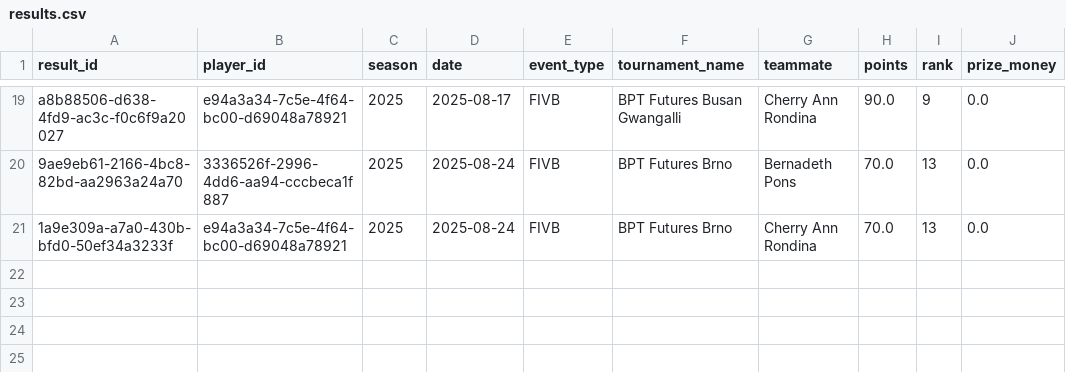
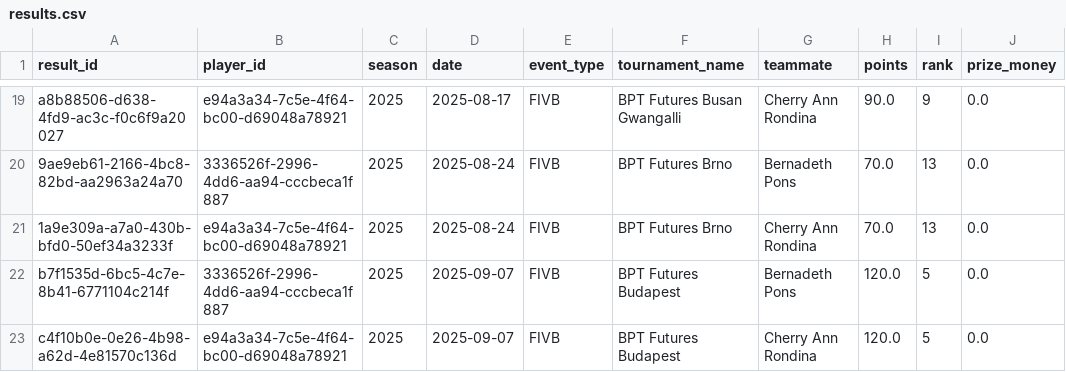
Before and after one commit to avcbeach/player-database-system, a CSV file: data/results.csv, drawn as a sheet; only a part is shown, gaps mark what is left out.

Commit message:
Update results.csv from Streamlit app

```diff
--- a/data/results.csv
+++ b/data/results.csv
@@ -21 +21,3 @@ a8b88506-d638-4fd9-ac3c-f0c6f9a20027,e94a3a34-7c5e-4f64-bc00-d69048a78921,2025,2
 1a9e309a-a7a0-430b-bfd0-50ef34a3233f,e94a3a34-7c5e-4f64-bc00-d69048a78921,2025,2025-08-24,FIVB,BPT Futures Brno,Cherry Ann Rondina,70.0,13,0.0
+b7f1535d-6bc5-4c7e-8b41-6771104c214f,3336526f-2996-4dd6-aa94-cccbeca1f887,2025,2025-09-07,FIVB,BPT Futures Budapest,Bernadeth Pons,120.0,5,0.0
+c4f10b0e-0e26-4b98-a62d-4e81570c136d,e94a3a34-7c5e-4f64-bc00-d69048a78921,2025,2025-09-07,FIVB,BPT Futures Budapest,Cherry Ann Rondina,120.0,5,0.0
```
